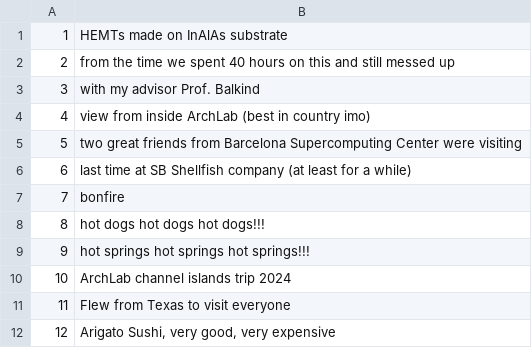
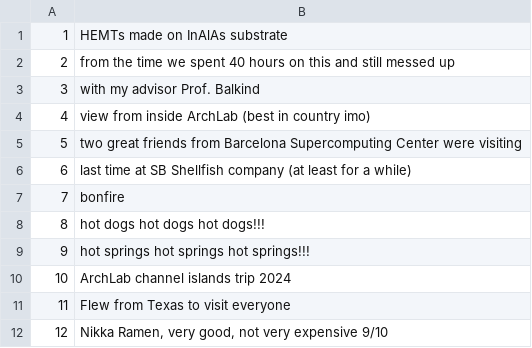
Before and after one commit to minhbui27/minhbui27.github.io, a CSV file: images/ucsb/captions.csv, drawn as a sheet.

```diff
--- a/images/ucsb/captions.csv
+++ b/images/ucsb/captions.csv
@@ -11,2 +11,2 @@
 11,Flew from Texas to visit everyone
-12,"Arigato Sushi, very good, very expensive"
+12,"Nikka Ramen, very good, not very expensive 9/10"
```
Also changed, not shown: images/2025-Japan/captions.csv, 8 other files.
